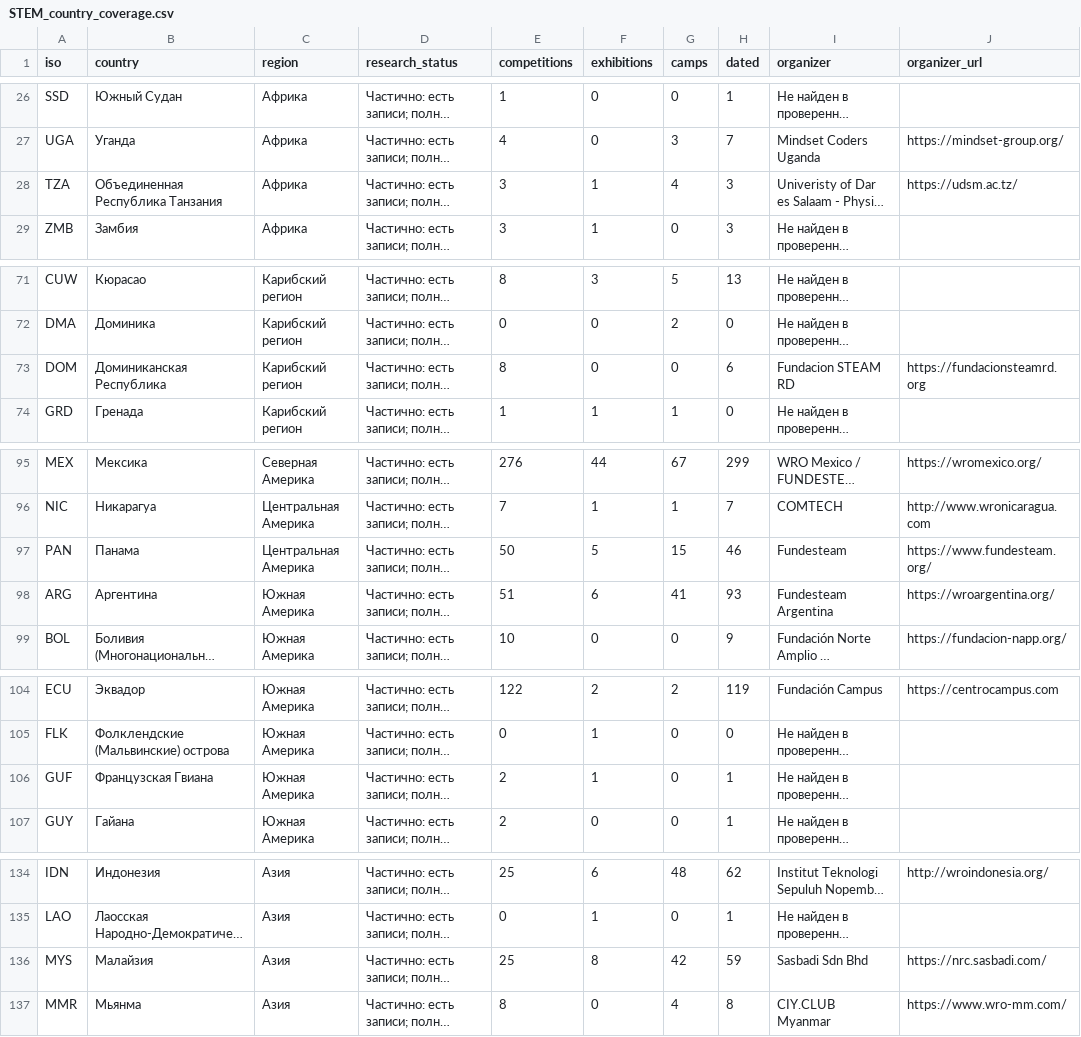
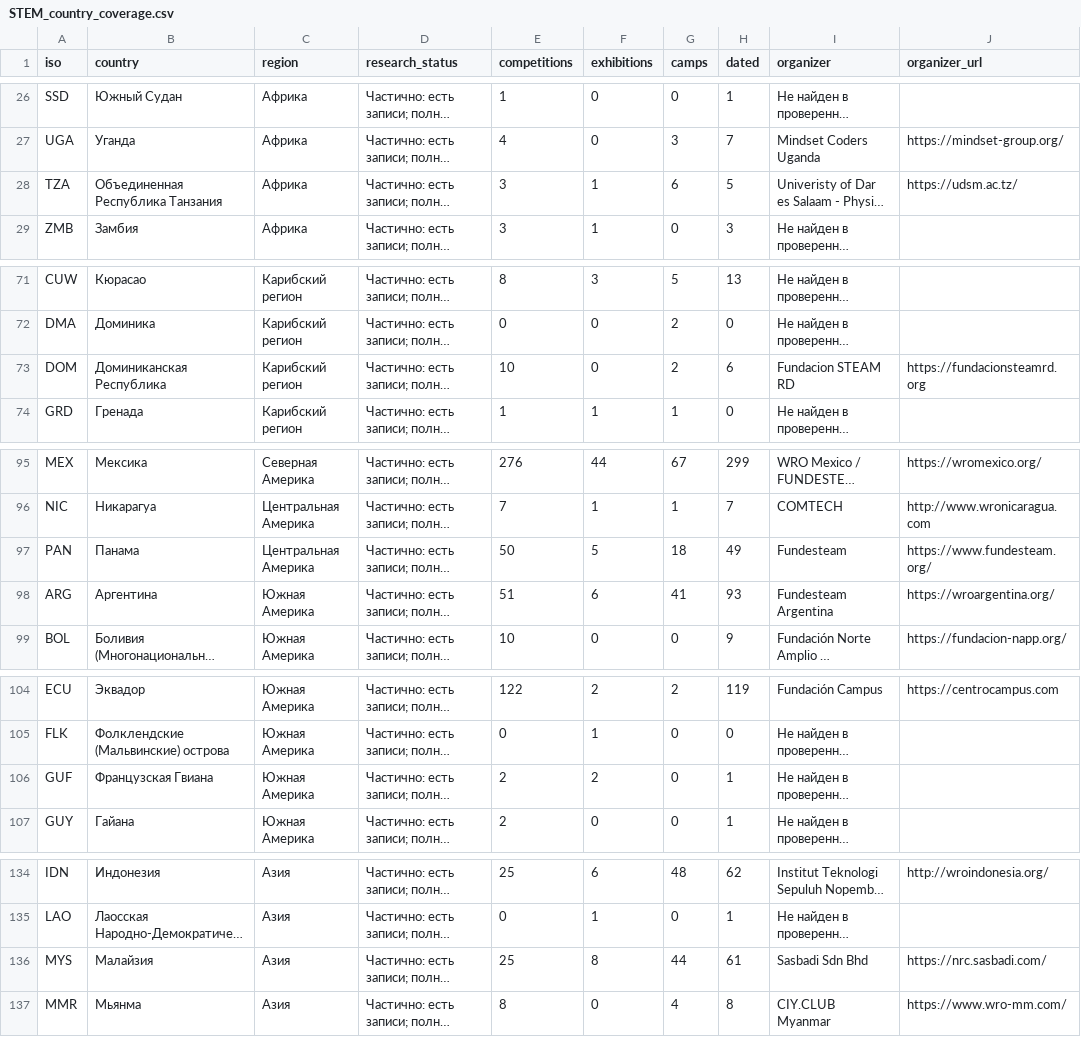
Before and after one commit to Paldd/stem-family-atlas, a CSV file: dist/downloads/STEM_country_coverage.csv, drawn as a sheet; only a part is shown, gaps mark what is left out; long unchanged cells end in …; the diff names each change by its address in the sheet, - before the commit and + after, or states it on an @@ line.

Commit message:
Publish atlas v279: Caribbean robotics and family camp routes

```diff
--- a/dist/downloads/STEM_country_coverage.csv
+++ b/dist/downloads/STEM_country_coverage.csv
-G28 (camps): 4
+G28 (camps): 6
-H28 (dated): 3
+H28 (dated): 5
-E73 (competitions): 8
+E73 (competitions): 10
-G73 (camps): 0
+G73 (camps): 2
-G97 (camps): 15
+G97 (camps): 18
-H97 (dated): 46
+H97 (dated): 49
-F106 (exhibitions): 1
+F106 (exhibitions): 2
-G136 (camps): 42
+G136 (camps): 44
-H136 (dated): 59
+H136 (dated): 61
```
Also changed, not shown: dist/es/downloads/STEM_country_coverage.csv, 53 other files.
